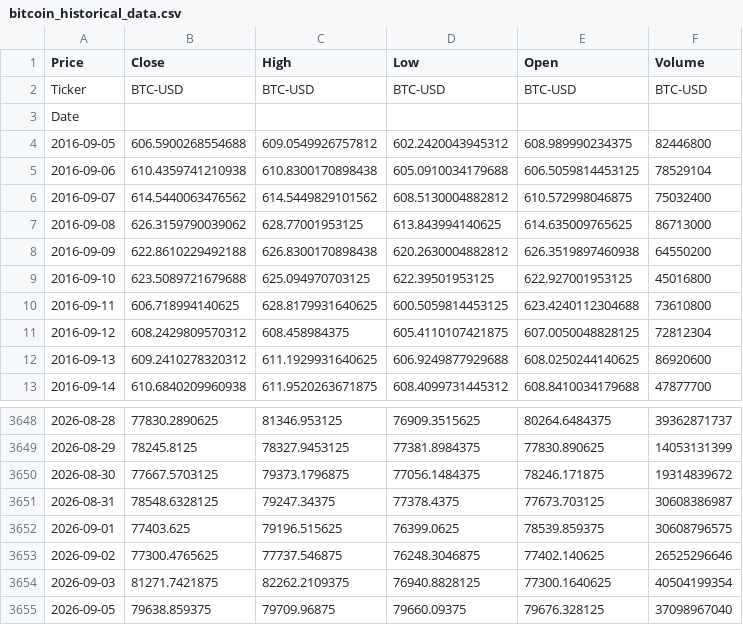
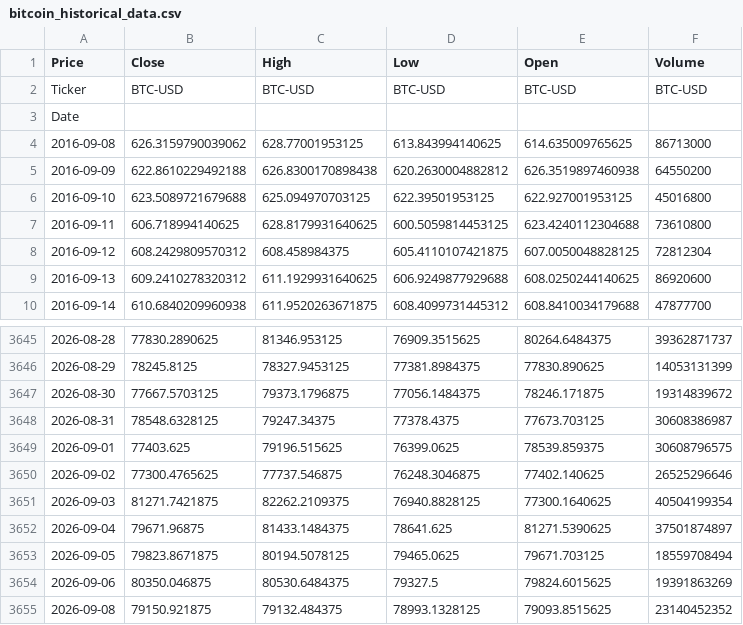
Before and after one commit to elielebos-ui/ai-trade-app, a CSV file: bitcoin_historical_data.csv, drawn as a sheet; only a part is shown, gaps mark what is left out.

```diff
--- a/bitcoin_historical_data.csv
+++ b/bitcoin_historical_data.csv
@@ -3,5 +3,2 @@ Ticker,BTC-USD,BTC-USD,BTC-USD,BTC-USD,BTC-USD
 Date,,,,,
-2016-09-05,606.5900268554688,609.0549926757812,602.2420043945312,608.989990234375,82446800
-2016-09-06,610.4359741210938,610.8300170898438,605.0910034179688,606.5059814453125,78529104
-2016-09-07,614.5440063476562,614.5449829101562,608.5130004882812,610.572998046875,75032400
 2016-09-08,626.3159790039062,628.77001953125,613.843994140625,614.635009765625,86713000
@@ -3654,2 +3651,5 @@ Date,,,,,
 2026-09-03,81271.7421875,82262.2109375,76940.8828125,77300.1640625,40504199354
-2026-09-05,79638.859375,79709.96875,79660.09375,79676.328125,37098967040
+2026-09-04,79671.96875,81433.1484375,78641.625,81271.5390625,37501874897
+2026-09-05,79823.8671875,80194.5078125,79465.0625,79671.703125,18559708494
+2026-09-06,80350.046875,80530.6484375,79327.5,79824.6015625,19391863269
+2026-09-08,79150.921875,79132.484375,78993.1328125,79093.8515625,23140452352
```
Also changed, not shown: apple_features.csv, apple_historical_data.csv, 9 other files.
